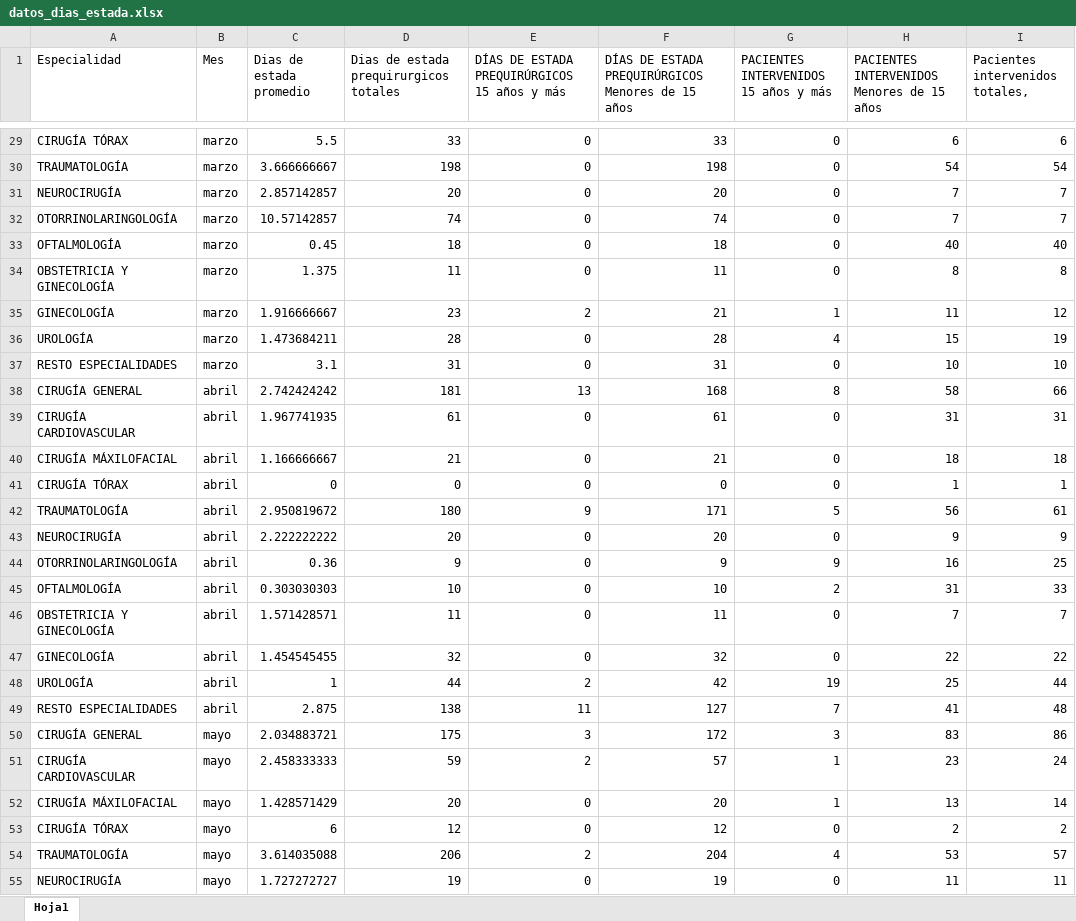
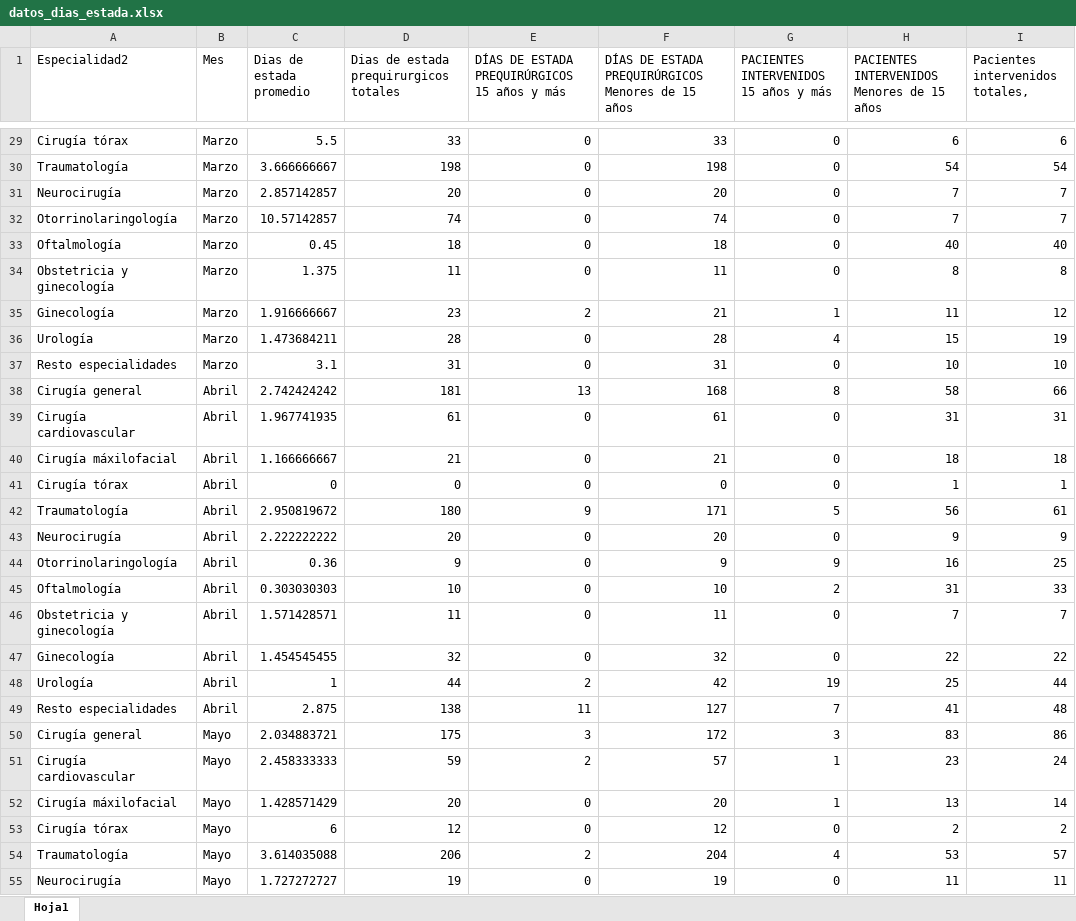
Before and after one commit to jfvenegasg/app_health_r_medicine, an Excel workbook: app-medicine-r/modulos/data/datos_dias_estada.xlsx, sheet Hoja1, drawn as a sheet; only a part is shown, gaps mark what is left out; values as stored, in another font and other column widths than the file's, no borders; table styles not drawn; the diff covers the shown part only; the diff names each change by its address in the sheet, - before the commit and + after, or states it on an @@ line.

```diff
--- a/app-medicine-r/modulos/data/datos_dias_estada.xlsx (sheet Hoja1)
+++ b/app-medicine-r/modulos/data/datos_dias_estada.xlsx (sheet Hoja1)
-A1: Especialidad
+A1: Especialidad2
-A29 (Especialidad2): CIRUGÍA TÓRAX
+A29 (Especialidad2): Cirugía tórax
-B29:B37 (Mes): marzo
+B29:B37 (Mes): Marzo
-A30 (Especialidad2): TRAUMATOLOGÍA
+A30 (Especialidad2): Traumatología
-A31 (Especialidad2): NEUROCIRUGÍA
+A31 (Especialidad2): Neurocirugía
-A32 (Especialidad2): OTORRINOLARINGOLOGÍA
+A32 (Especialidad2): Otorrinolaringología
-A33 (Especialidad2): OFTALMOLOGÍA
+A33 (Especialidad2): Oftalmología
-A34 (Especialidad2): OBSTETRICIA Y GINECOLOGÍA
+A34 (Especialidad2): Obstetricia y ginecología
-A35 (Especialidad2): GINECOLOGÍA
+A35 (Especialidad2): Ginecología
-A36 (Especialidad2): UROLOGÍA
+A36 (Especialidad2): Urología
-A37 (Especialidad2): RESTO ESPECIALIDADES
+A37 (Especialidad2): Resto especialidades
-A38 (Especialidad2): CIRUGÍA GENERAL
+A38 (Especialidad2): Cirugía general
-B38:B49 (Mes): abril
+B38:B49 (Mes): Abril
-A39 (Especialidad2): CIRUGÍA CARDIOVASCULAR
+A39 (Especialidad2): Cirugía cardiovascular
-A40 (Especialidad2): CIRUGÍA MÁXILOFACIAL
+A40 (Especialidad2): Cirugía máxilofacial
-A41 (Especialidad2): CIRUGÍA TÓRAX
+A41 (Especialidad2): Cirugía tórax
-A42 (Especialidad2): TRAUMATOLOGÍA
+A42 (Especialidad2): Traumatología
-A43 (Especialidad2): NEUROCIRUGÍA
+A43 (Especialidad2): Neurocirugía
-A44 (Especialidad2): OTORRINOLARINGOLOGÍA
+A44 (Especialidad2): Otorrinolaringología
-A45 (Especialidad2): OFTALMOLOGÍA
+A45 (Especialidad2): Oftalmología
-A46 (Especialidad2): OBSTETRICIA Y GINECOLOGÍA
+A46 (Especialidad2): Obstetricia y ginecología
-A47 (Especialidad2): GINECOLOGÍA
+A47 (Especialidad2): Ginecología
-A48 (Especialidad2): UROLOGÍA
+A48 (Especialidad2): Urología
-A49 (Especialidad2): RESTO ESPECIALIDADES
+A49 (Especialidad2): Resto especialidades
-A50 (Especialidad2): CIRUGÍA GENERAL
+A50 (Especialidad2): Cirugía general
-B50:B55 (Mes): mayo
+B50:B55 (Mes): Mayo
-A51 (Especialidad2): CIRUGÍA CARDIOVASCULAR
+A51 (Especialidad2): Cirugía cardiovascular
-A52 (Especialidad2): CIRUGÍA MÁXILOFACIAL
+A52 (Especialidad2): Cirugía máxilofacial
-A53 (Especialidad2): CIRUGÍA TÓRAX
+A53 (Especialidad2): Cirugía tórax
-A54 (Especialidad2): TRAUMATOLOGÍA
+A54 (Especialidad2): Traumatología
-A55 (Especialidad2): NEUROCIRUGÍA
+A55 (Especialidad2): Neurocirugía
```
Also changed, not shown: 282 edited cells elsewhere in this sheet, app-medicine-r/modulos/data/datos_supensiones_por_especialidad.xlsx, app-medicine-r/modulos/data/datos_suspensiones_bd.xlsx, 4 other files.
